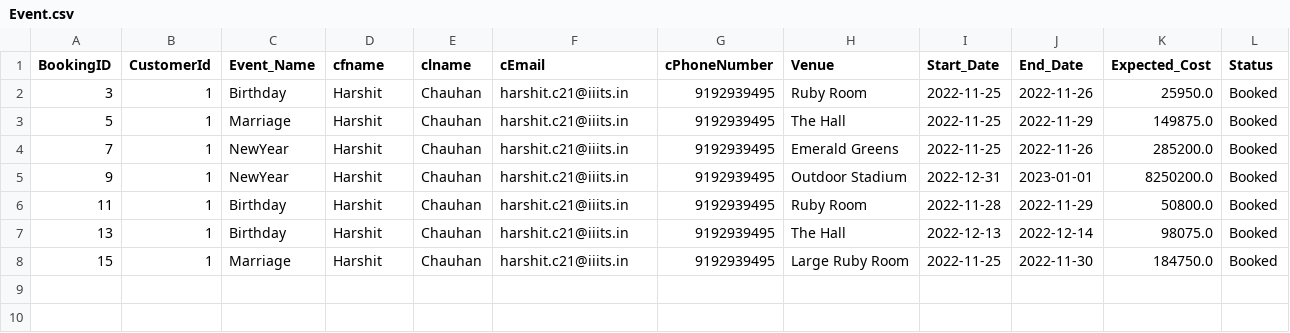
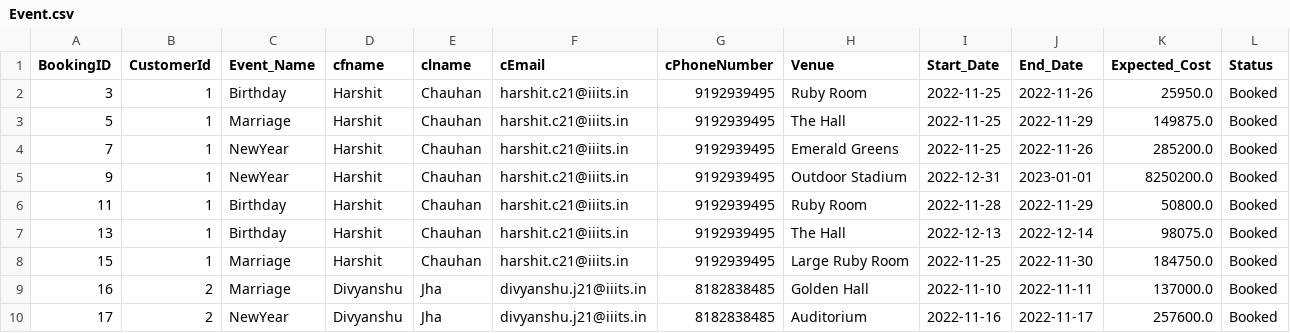
Before and after one commit to DivyankR16/The_Function_Junction, a CSV file: TheFunctionJunction/GUI/src/main/java/CSVLoaders/Event.csv, drawn as a sheet.

```diff
--- a/TheFunctionJunction/GUI/src/main/java/CSVLoaders/Event.csv
+++ b/TheFunctionJunction/GUI/src/main/java/CSVLoaders/Event.csv
@@ -8 +8,3 @@
 15,1,Marriage,Harshit,Chauhan,harshit.c21@iiits.in,9192939495,Large Ruby Room,2022-11-25,2022-11-30,184750.0,Booked
+16,2,Marriage,Divyanshu,Jha,divyanshu.j21@iiits.in,8182838485,Golden Hall,2022-11-10,2022-11-11,137000.0,Booked
+17,2,NewYear,Divyanshu,Jha,divyanshu.j21@iiits.in,8182838485,Auditorium,2022-11-16,2022-11-17,257600.0,Booked
```
Also changed, not shown: TheFunctionJunction/GUI/src/main/java/CSVLoaders/bookinghistory.csv, 9 other files.
